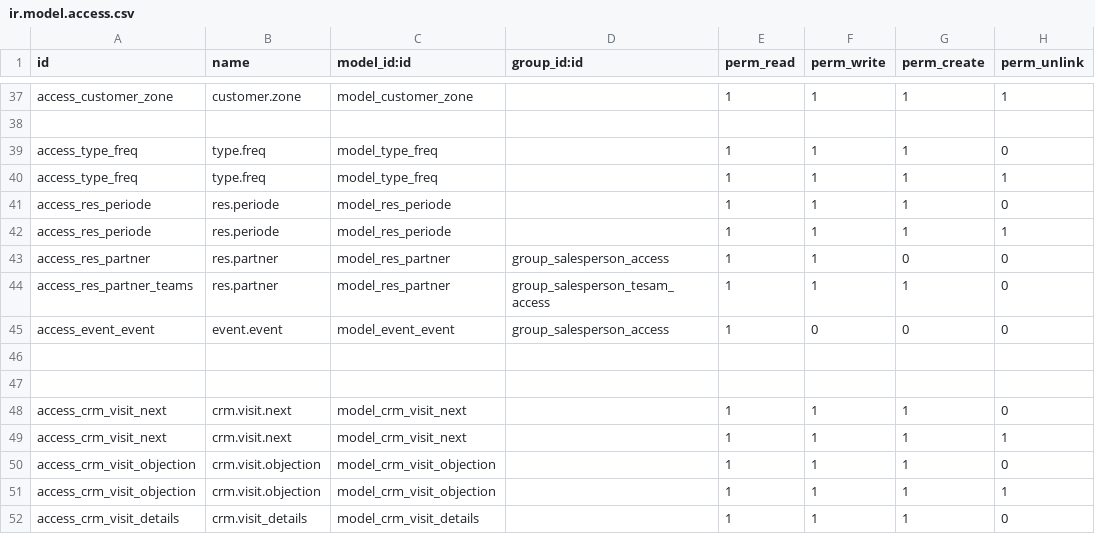
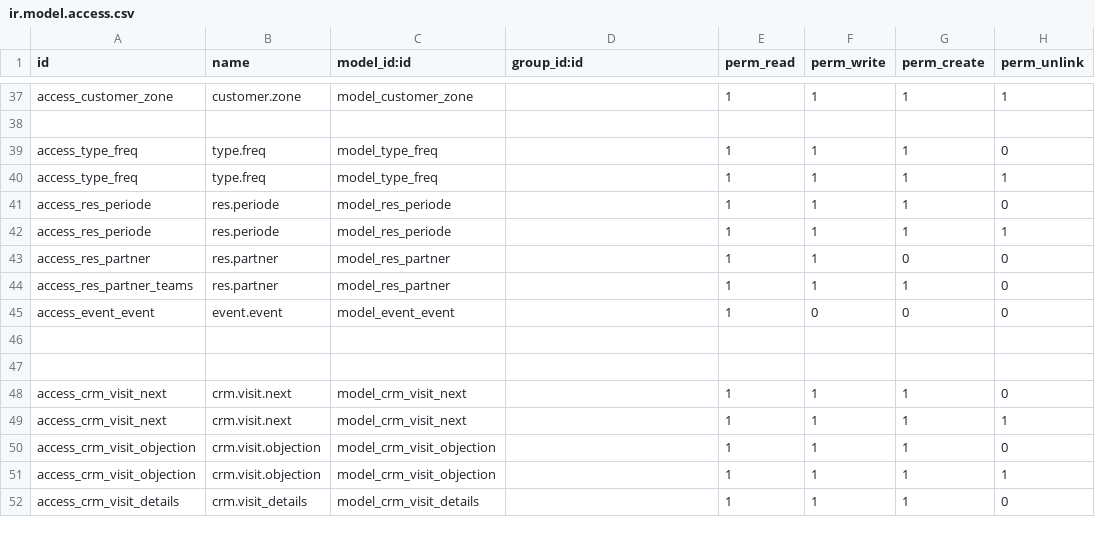
Before and after one commit to tbanoun/2A-Medical, a CSV file: security/ir.model.access.csv, drawn as a sheet; only a part is shown, gaps mark what is left out.

Commit message:
supprimer la security sur le module contact_dnd

```diff
--- a/security/ir.model.access.csv
+++ b/security/ir.model.access.csv
@@ -42,5 +42,5 @@ access_res_periode,res.periode,model_res_periode,,1,1,1,0
 access_res_periode,res.periode,model_res_periode,,1,1,1,1
-access_res_partner,res.partner,model_res_partner,group_salesperson_access,1,1,0,0
-access_res_partner_teams,res.partner,model_res_partner,group_salesperson_tesam_access,1,1,1,0
-access_event_event,event.event,model_event_event,group_salesperson_access,1,0,0,0
+access_res_partner,res.partner,model_res_partner,,1,1,0,0
+access_res_partner_teams,res.partner,model_res_partner,,1,1,1,0
+access_event_event,event.event,model_event_event,,1,0,0,0
 
```
Also changed, not shown: 1 other file.
